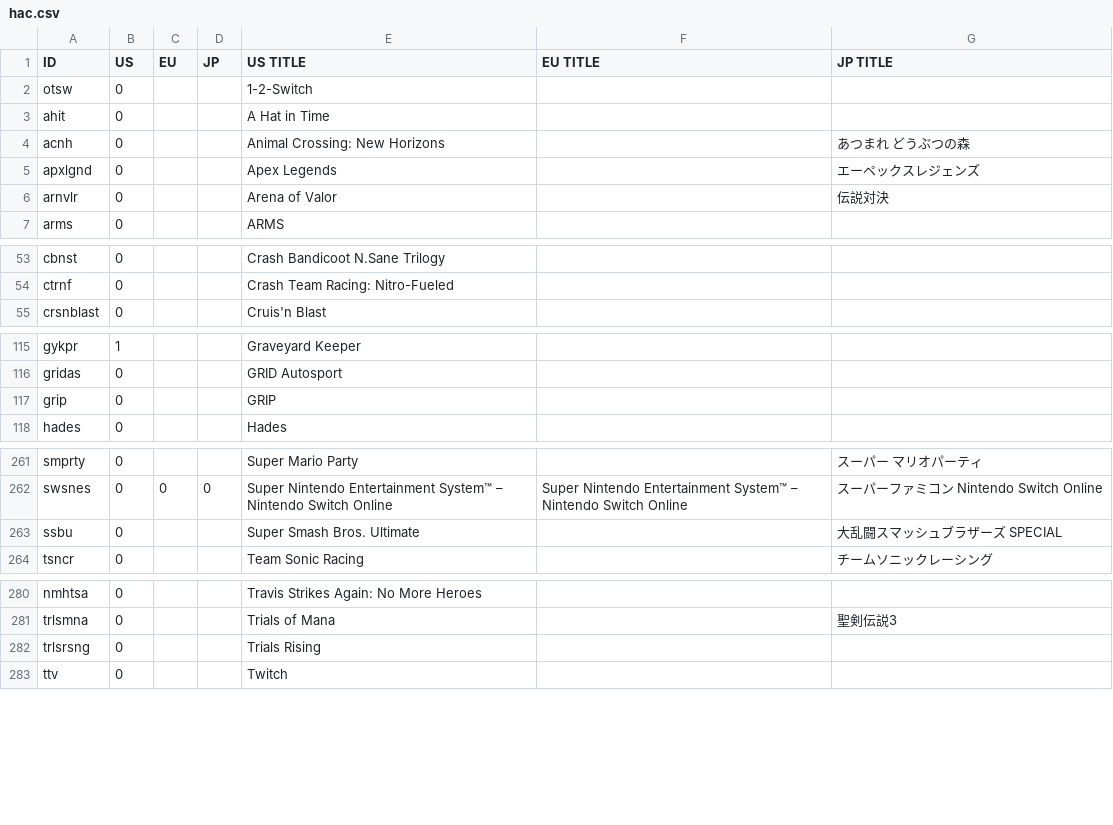
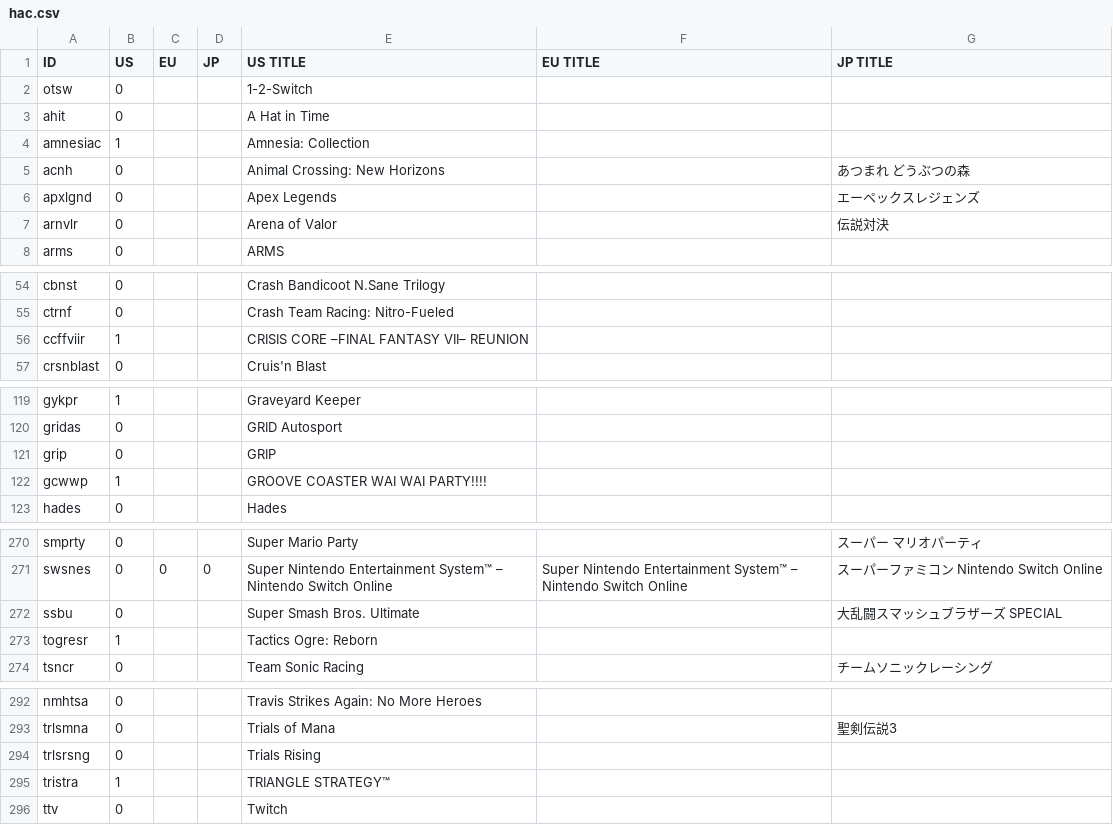
Before and after one commit to ninstar/Rich-Presence-U-DB, a CSV file: titles/hac.csv, drawn as a sheet; only a part is shown, gaps mark what is left out; the diff covers the shown part only; the diff names each change by its address in the sheet, - before the commit and + after, or states it on an @@ line.

Commit message:
+14 Nintendo Switch titles
- CRISIS CORE –FINAL FANTASY VII– REUNION
- TRIANGLE STRATEGY™
- LIVE A LIVE
- MONARK
- SMITE
- Demon Turf
- Demon Turf: Neon Splash
- Amnesia: Collection
- Tactics Ogre: Reborn
- Little Noah: Scion of Paradise
- The Legend of Heroes: Trails of Cold Steel III
- The Legend of Heroes: Trails of Cold Steel IV
- GROOVE COASTER WAI WAI PARTY!!!!
- Just Dance®

```diff
--- a/titles/hac.csv
+++ b/titles/hac.csv
+row 4: amnesiac | 1 |  |  | Amnesia: Collection
+row 56: ccffviir | 1 |  |  | CRISIS CORE –FINAL FANTASY VII– REUNION
+row 122: gcwwp | 1 |  |  | GROOVE COASTER WAI WAI PARTY!!!!
+row 273: togresr | 1 |  |  | Tactics Ogre: Reborn
+row 295: tristra | 1 |  |  | TRIANGLE STRATEGY™
```
Also changed, not shown: 8 added rows, 1 moved row and 4 edited cells elsewhere in this file.
